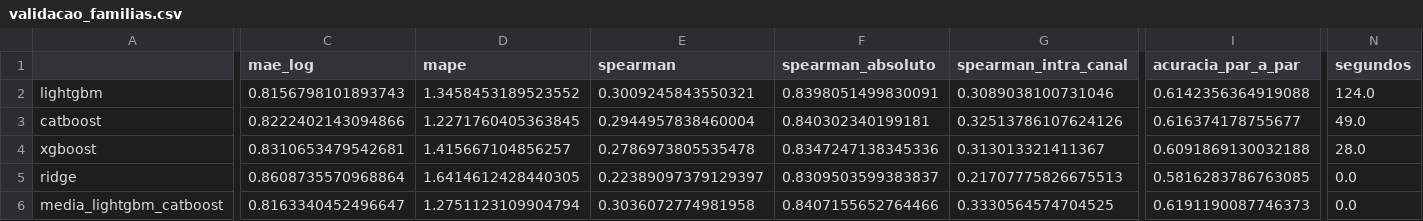
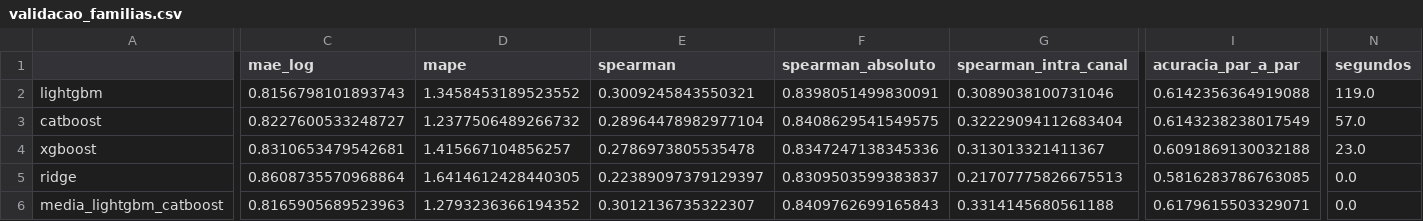
Before and after one commit to TiagoGardin/Galaxies, a CSV file: resultados/validacao_familias.csv, drawn as a sheet; only a part is shown, gaps mark what is left out; the diff covers the shown part only; the diff names each change by its address in the sheet, - before the commit and + after, or states it on an @@ line.

```diff
--- a/resultados/validacao_familias.csv
+++ b/resultados/validacao_familias.csv
-N2 (segundos): 124.0
+N2 (segundos): 119.0
-C3 (mae_log): 0.8222402143094866
+C3 (mae_log): 0.8227600533248727
-D3 (mape): 1.2271760405363845
+D3 (mape): 1.2377506489266732
-E3 (spearman): 0.2944957838460004
+E3 (spearman): 0.28964478982977104
-F3 (spearman_absoluto): 0.840302340199181
+F3 (spearman_absoluto): 0.8408629541549575
-G3 (spearman_intra_canal): 0.32513786107624126
+G3 (spearman_intra_canal): 0.32229094112683404
-I3 (acuracia_par_a_par): 0.616374178755677
+I3 (acuracia_par_a_par): 0.6143238238017549
-N3 (segundos): 49.0
+N3 (segundos): 57.0
-N4 (segundos): 28.0
+N4 (segundos): 23.0
-C6 (mae_log): 0.8163340452496647
+C6 (mae_log): 0.8165905689523963
-D6 (mape): 1.2751123109904794
+D6 (mape): 1.2793236366194352
-E6 (spearman): 0.3036072774981958
+E6 (spearman): 0.3012136735322307
-F6 (spearman_absoluto): 0.8407155652764466
+F6 (spearman_absoluto): 0.8409762699165843
-G6 (spearman_intra_canal): 0.3330564574704525
+G6 (spearman_intra_canal): 0.3314145680561188
-I6 (acuracia_par_a_par): 0.6191190087746373
+I6 (acuracia_par_a_par): 0.6179615503329071
```
Also changed, not shown: 5 edited cells elsewhere in this file, 4 other files.
